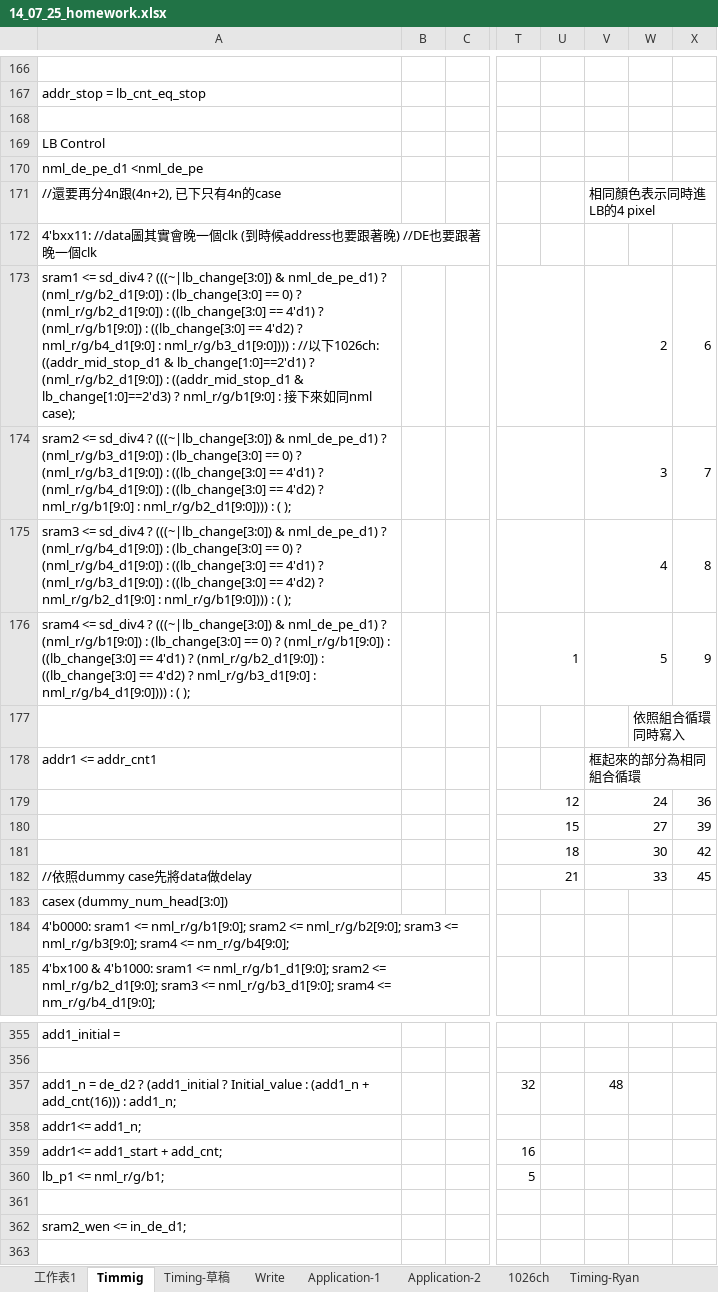
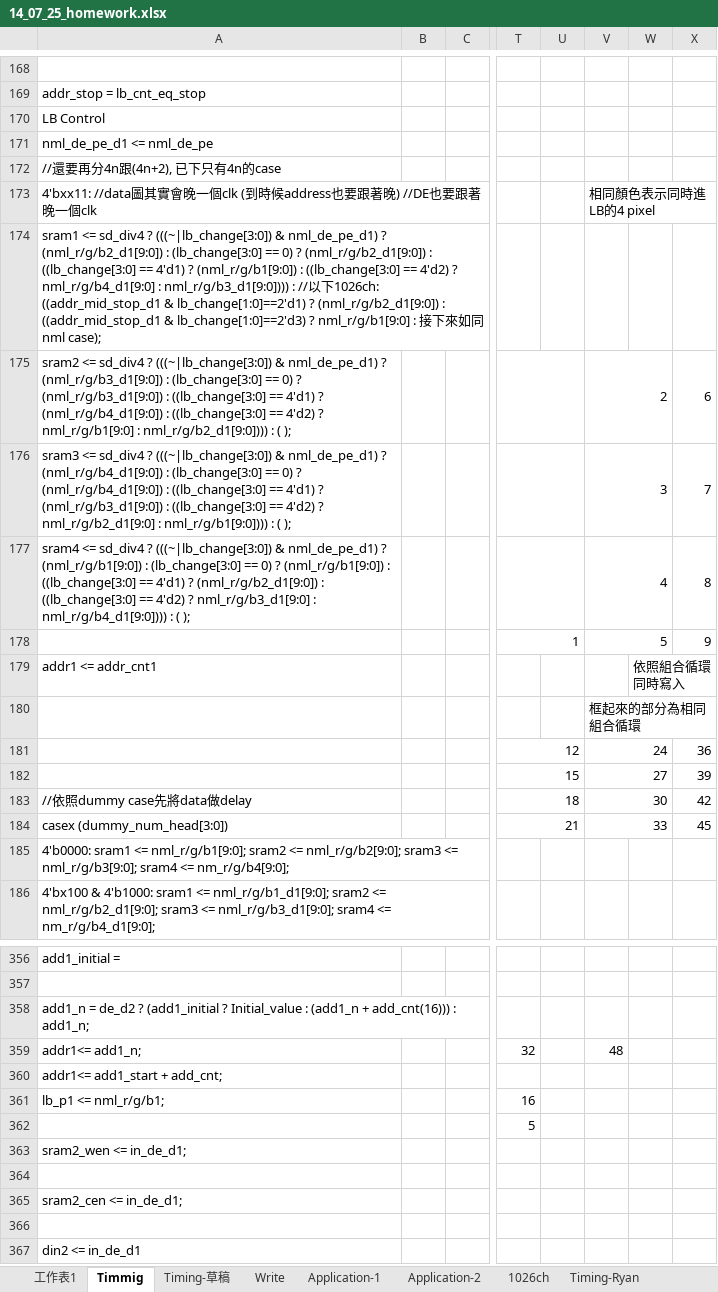
Before and after one commit to beaver999/mygoodjob, an Excel workbook: my doc/files/Jie/14_07_25_homework.xlsx, sheet Timmig, drawn as a sheet; only a part is shown, gaps mark what is left out; the shorter side is filled out with more unchanged rows; values as stored, in another font and other column widths than the file's, no cell formats; charts and pictures not drawn; removed rows and columns are numbered as before the commit, all else as after; rows hold the shown columns only; the diff covers the shown part only; the diff names each change by its address in the sheet, - before the commit and + after, or states it on an @@ line.

```diff
--- a/my doc/files/Jie/14_07_25_homework.xlsx (sheet Timmig)
+++ b/my doc/files/Jie/14_07_25_homework.xlsx (sheet Timmig)
-row 168: (empty)
-A171: nml_de_pe_d1 <nml_de_pe
+A171: nml_de_pe_d1 <= nml_de_pe
-V172: 相同顏色表示同時進LB的4 pixel
+V172: (empty)
-V173: (empty)
+V173: 相同顏色表示同時進LB的4 pixel
+row 174: sram1 <= sd_div4 ? (((~|lb_change[3:0]) & nml_de_pe_d1) ? (nml_r/g/b2_d1[9:0]) : (lb_change[3:0] == 0) ? (nml_r/g/b2_d1[9:0]) : ((lb_change[3:0] == 4'd1) ? (nml_r/g/b1[9:0]) : ((lb_change[3:0] == 4'd2) ? nml_r/g/b4_d1[9:0] : nml_r/g/b3_d1[9:0]))) : //以下1026ch: ((addr_mid_stop_d1 & lb_change[1:0]==2'd1) ? (nml_r/g/b2_d1[9:0]) : ((addr_mid_stop_d1 & lb_change[1:0]==2'd3) ? nml_r/g/b1[9:0] : 接下來如同nml case);
-A175: sram1 <= sd_div4 ? (((~|lb_change[3:0]) & nml_de_pe_d1) ? (nml_r/g/b2_d1[9:0]) : (lb_change[3:0] == 0) ? (nml_r/g/b2_d1[9:0]) : ((lb_change[3:0] == 4'd1) ? (nml_r/g/b1[9:0]) : ((lb_change[3:0] == 4'd2) ? nml_r/g/b4_d1[9:0] : nml_r/g/b3_d1[9:0]))) : //以下1026ch: ((addr_mid_stop_d1 & lb_change[1:0]==2'd1) ? (nml_r/g/b2_d1[9:0]) : ((addr_mid_stop_d1 & lb_change[1:0]==2'd3) ? nml_r/g/b1[9:0] : 接下來如同nml case);
+A175: sram2 <= sd_div4 ? (((~|lb_change[3:0]) & nml_de_pe_d1) ? (nml_r/g/b3_d1[9:0]) : (lb_change[3:0] == 0) ? (nml_r/g/b3_d1[9:0]) : ((lb_change[3:0] == 4'd1) ? (nml_r/g/b4_d1[9:0]) : ((lb_change[3:0] == 4'd2) ? nml_r/g/b1[9:0] : nml_r/g/b2_d1[9:0]))) : ( );
-A176: sram2 <= sd_div4 ? (((~|lb_change[3:0]) & nml_de_pe_d1) ? (nml_r/g/b3_d1[9:0]) : (lb_change[3:0] == 0) ? (nml_r/g/b3_d1[9:0]) : ((lb_change[3:0] == 4'd1) ? (nml_r/g/b4_d1[9:0]) : ((lb_change[3:0] == 4'd2) ? nml_r/g/b1[9:0] : nml_r/g/b2_d1[9:0]))) : (…
+A176: sram3 <= sd_div4 ? (((~|lb_change[3:0]) & nml_de_pe_d1) ? (nml_r/g/b4_d1[9:0]) : (lb_change[3:0] == 0) ? (nml_r/g/b4_d1[9:0]) : ((lb_change[3:0] == 4'd1) ? (nml_r/g/b3_d1[9:0]) : ((lb_change[3:0] == 4'd2) ? nml_r/g/b2_d1[9:0] : nml_r/g/b1[9:0]))) : (…
-A177: sram3 <= sd_div4 ? (((~|lb_change[3:0]) & nml_de_pe_d1) ? (nml_r/g/b4_d1[9:0]) : (lb_change[3:0] == 0) ? (nml_r/g/b4_d1[9:0]) : ((lb_change[3:0] == 4'd1) ? (nml_r/g/b3_d1[9:0]) : ((lb_change[3:0] == 4'd2) ? nml_r/g/b2_d1[9:0] : nml_r/g/b1[9:0]))) : (…
+A177: sram4 <= sd_div4 ? (((~|lb_change[3:0]) & nml_de_pe_d1) ? (nml_r/g/b1[9:0]) : (lb_change[3:0] == 0) ? (nml_r/g/b1[9:0]) : ((lb_change[3:0] == 4'd1) ? (nml_r/g/b2_d1[9:0]) : ((lb_change[3:0] == 4'd2) ? nml_r/g/b3_d1[9:0] : nml_r/g/b4_d1[9:0]))) : (…
-A178: sram4 <= sd_div4 ? (((~|lb_change[3:0]) & nml_de_pe_d1) ? (nml_r/g/b1[9:0]) : (lb_change[3:0] == 0) ? (nml_r/g/b1[9:0]) : ((lb_change[3:0] == 4'd1) ? (nml_r/g/b2_d1[9:0]) : ((lb_change[3:0] == 4'd2) ? nml_r/g/b3_d1[9:0] : nml_r/g/b4_d1[9:0]))) : ( );
+A178: (empty)
-row 177:  |  |  |  |  |  | 依照組合循環同時寫入
-V179: 框起來的部分為相同組合循環
+V179: (empty)
-W179: (empty)
+W179: 依照組合循環同時寫入
+row 180:  |  |  |  |  | 框起來的部分為相同組合循環
-A183: (empty)
+A183: //依照dummy case先將data做delay
-A184: //依照dummy case先將data做delay
+A184: casex (dummy_num_head[3:0])
-row 183: casex (dummy_num_head[3:0])
+row 358: add1_n = de_d2 ? (add1_initial ? Initial_value : (add1_n + add_cnt(16))) : add1_n;
-A359: add1_n = de_d2 ? (add1_initial ? Initial_value : (add1_n + add_cnt(16))) : add1_n;
+A359: addr1<= add1_n;
-A360: addr1<= add1_n;
+A360: addr1<= add1_start + add_cnt;
-A361: addr1<= add1_start + add_cnt;
+A361: lb_p1 <= nml_r/g/b1;
-A362: lb_p1 <= nml_r/g/b1;
+A362: (empty)
-row 361: (empty)
```
Also changed, not shown: 46 added rows, 43 removed rows, 114 edited cells and merged cells elsewhere in this sheet, sheet Timing-草稿, sheet Application-2, cell formats, charts or pictures.
